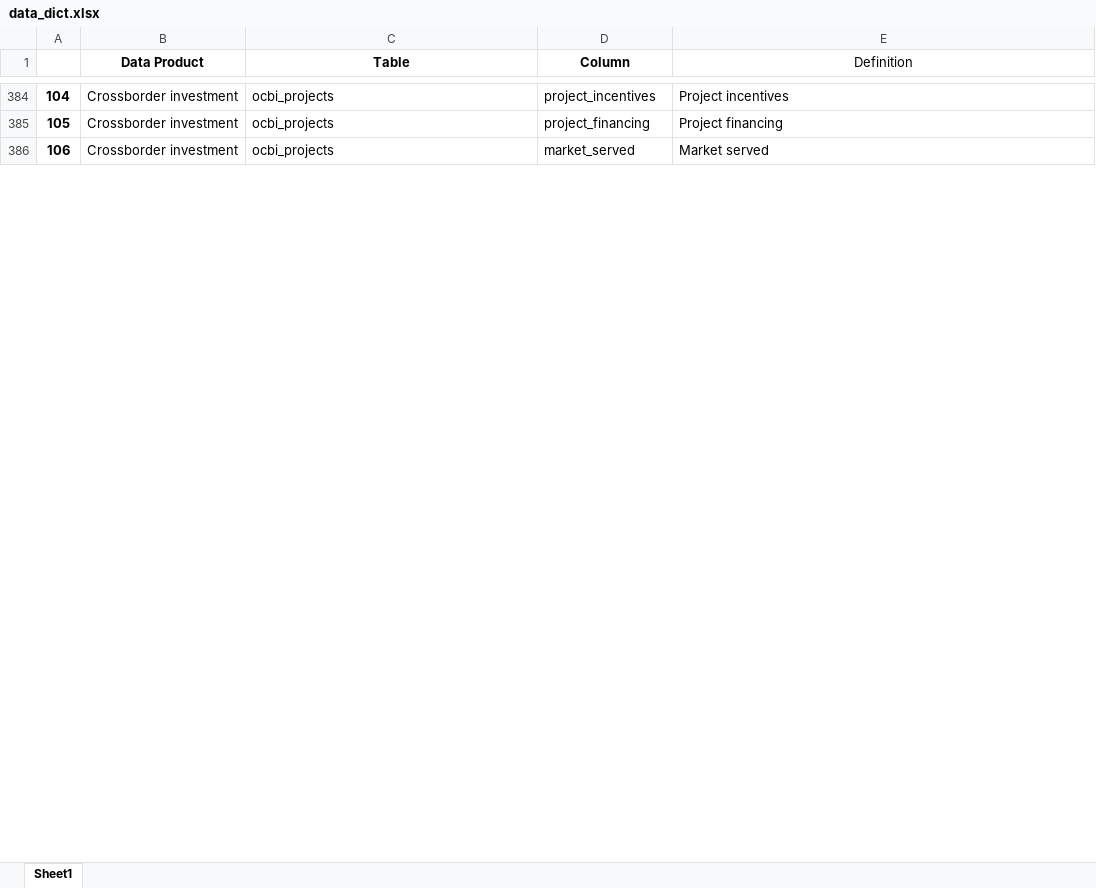
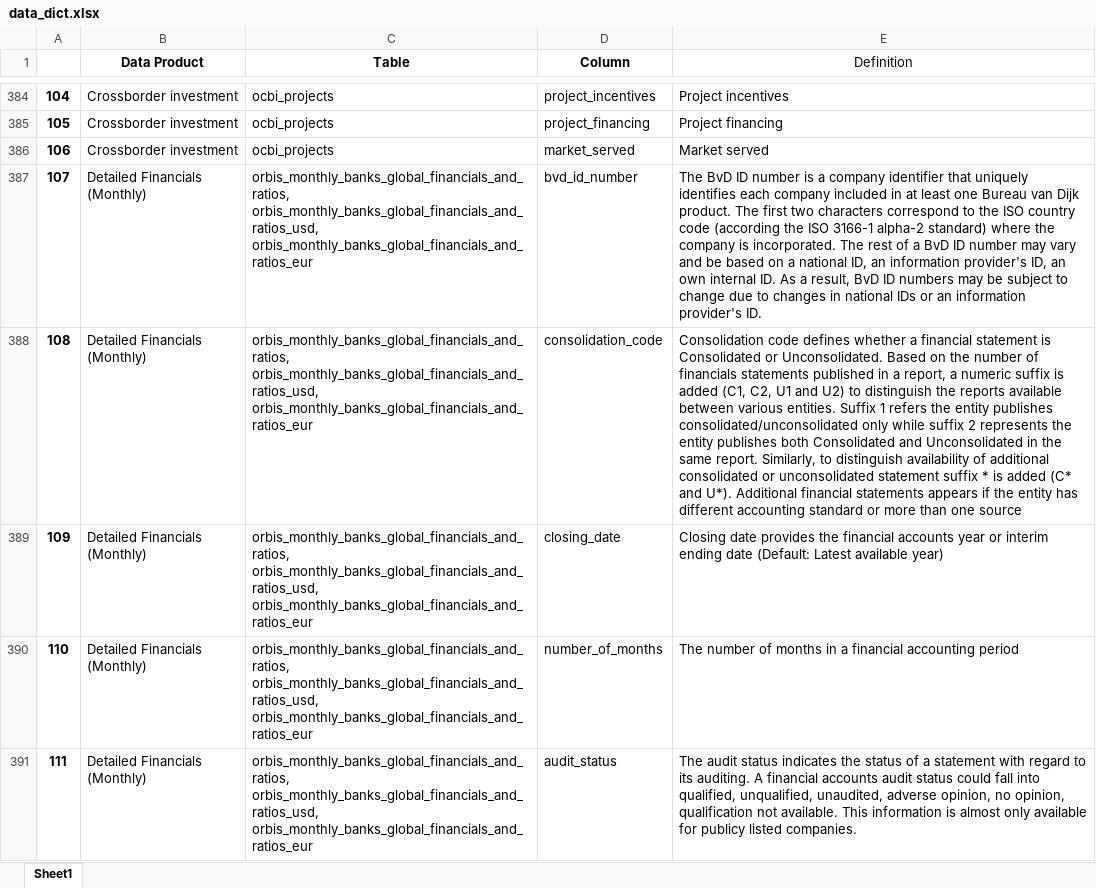
Before and after one commit to CBS-HPC/moody-s_datahub, an Excel workbook: moodys_datahub/data/data_dict.xlsx, sheet Sheet1, drawn as a sheet; only a part is shown, gaps mark what is left out; values as stored, in another font and other column widths than the file's, no borders; ↵ is a line break in a cell; the diff covers the shown part only; the diff names each change by its address in the sheet, - before the commit and + after, or states it on an @@ line.

Commit message:
fixed .csv loading and multiple data product selection

```diff
--- a/moodys_datahub/data/data_dict.xlsx (sheet Sheet1)
+++ b/moodys_datahub/data/data_dict.xlsx (sheet Sheet1)
+row 387: 107 | Detailed Financials (Monthly) | orbis_monthly_banks_global_financials_and_ratios, ↵ orbis_monthly_banks_global_financials_and_ratios_usd, ↵ orbis_monthly_banks_global_financials_and_ratios_eur | bvd_id_number | The BvD ID number is a company identifier that uniquely identifies each company included in at least one Bureau van Dijk product. The first two characters correspond to the ISO country code (according the ISO 3166-1 alpha-2 standard) where the company is incorporated. The rest of a BvD ID number may vary and be based on a national ID, an information provider's ID, an own internal ID. As a result, BvD ID numbers may be subject to change due to changes in national IDs or an information provider's ID.
+row 388: 108 | Detailed Financials (Monthly) | orbis_monthly_banks_global_financials_and_ratios, ↵ orbis_monthly_banks_global_financials_and_ratios_usd, ↵ orbis_monthly_banks_global_financials_and_ratios_eur | consolidation_code | Consolidation code defines whether a financial statement is Consolidated or Unconsolidated. Based on the number of financials statements published in a report, a numeric suffix is added (C1, C2, U1 and U2) to distinguish the reports available between various entities. Suffix 1 refers the entity publishes consolidated/unconsolidated only while suffix 2 represents the entity publishes both Consolidated and Unconsolidated in the same report. Similarly, to distinguish availability of additional consolidated or unconsolidated statement suffix * is added (C* and U*). Additional financial statements appears if the entity has different accounting standard or more than one source
+row 389: 109 | Detailed Financials (Monthly) | orbis_monthly_banks_global_financials_and_ratios, ↵ orbis_monthly_banks_global_financials_and_ratios_usd, ↵ orbis_monthly_banks_global_financials_and_ratios_eur | closing_date | Closing date provides the financial accounts year or interim ending date (Default: Latest available year)
+row 390: 110 | Detailed Financials (Monthly) | orbis_monthly_banks_global_financials_and_ratios, ↵ orbis_monthly_banks_global_financials_and_ratios_usd, ↵ orbis_monthly_banks_global_financials_and_ratios_eur | number_of_months | The number of months in a financial accounting period
+row 391: 111 | Detailed Financials (Monthly) | orbis_monthly_banks_global_financials_and_ratios, ↵ orbis_monthly_banks_global_financials_and_ratios_usd, ↵ orbis_monthly_banks_global_financials_and_ratios_eur | audit_status | The audit status indicates the status of a statement with regard to its auditing. A financial accounts audit status could fall into qualified, unqualified, unaudited, adverse opinion, no opinion, qualification not available. This information is almost only available for publicy listed companies.
```
Also changed, not shown: 254 added rows, 22 moved rows, 518 edited cells and row numbers in column A elsewhere in this sheet, 3 other files.
